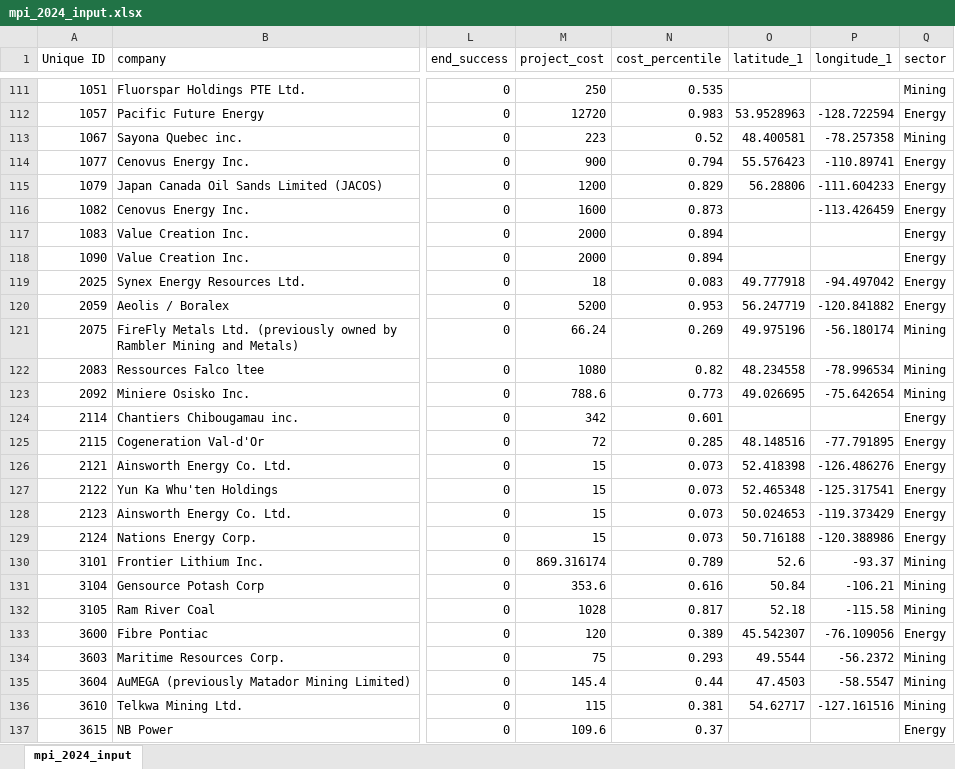
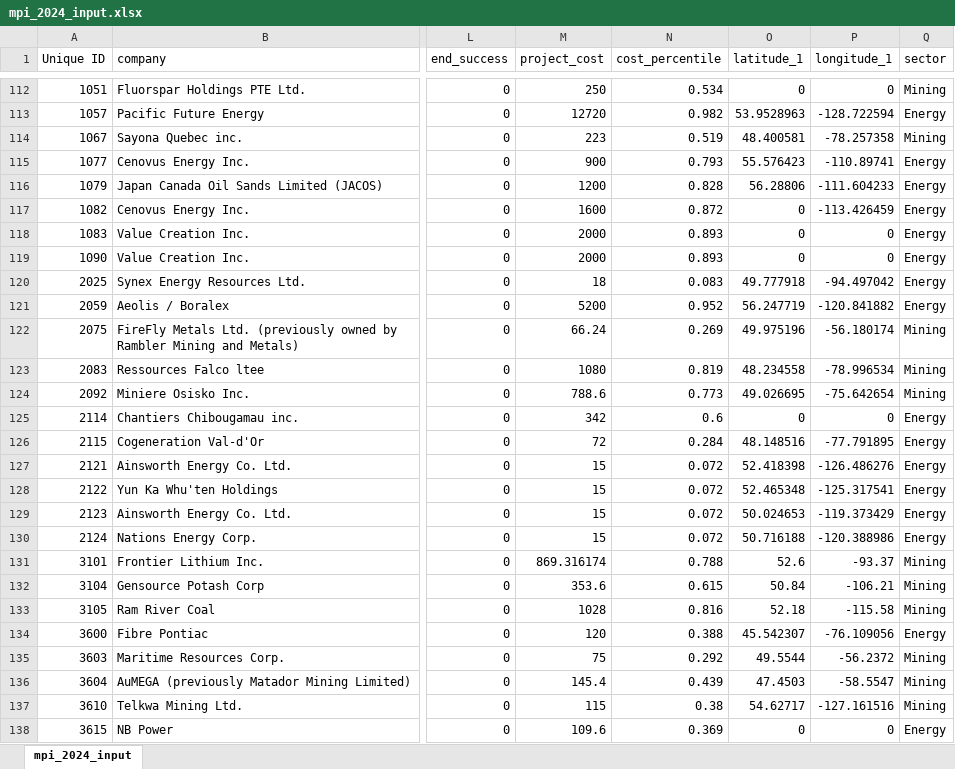
Before and after one commit to joshuasamuel123/EnergyNation, an Excel workbook: data/mpi_2024_input.xlsx, sheet mpi_2024_input, drawn as a sheet; only a part is shown, gaps mark what is left out; values as stored, in another font and other column widths than the file's, no cell formats; addresses are those after the commit; the diff covers the shown part only; the diff names each change by its address in the sheet, - before the commit and + after, or states it on an @@ line.

```diff
--- a/data/mpi_2024_input.xlsx (sheet mpi_2024_input)
+++ b/data/mpi_2024_input.xlsx (sheet mpi_2024_input)
-N112 (cost_percentile): 0.535
+N112 (cost_percentile): 0.534
-O112 (latitude_1): (empty)
+O112 (latitude_1): 0
-P112 (longitude_1): (empty)
+P112 (longitude_1): 0
-N113 (cost_percentile): 0.983
+N113 (cost_percentile): 0.982
-N114 (cost_percentile): 0.52
+N114 (cost_percentile): 0.519
-N115 (cost_percentile): 0.794
+N115 (cost_percentile): 0.793
-N116 (cost_percentile): 0.829
+N116 (cost_percentile): 0.828
-N117 (cost_percentile): 0.873
+N117 (cost_percentile): 0.872
-O117:O119 (latitude_1): (empty)
+O117:O119 (latitude_1): 0
-N118:N119 (cost_percentile): 0.894
+N118:N119 (cost_percentile): 0.893
-P118:P119 (longitude_1): (empty)
+P118:P119 (longitude_1): 0
-N121 (cost_percentile): 0.953
+N121 (cost_percentile): 0.952
-N123 (cost_percentile): 0.82
+N123 (cost_percentile): 0.819
-N125 (cost_percentile): 0.601
+N125 (cost_percentile): 0.6
-O125 (latitude_1): (empty)
+O125 (latitude_1): 0
-P125 (longitude_1): (empty)
+P125 (longitude_1): 0
-N126 (cost_percentile): 0.285
+N126 (cost_percentile): 0.284
-N127:N130 (cost_percentile): 0.073
+N127:N130 (cost_percentile): 0.072
-N131 (cost_percentile): 0.789
+N131 (cost_percentile): 0.788
-N132 (cost_percentile): 0.616
+N132 (cost_percentile): 0.615
-N133 (cost_percentile): 0.817
+N133 (cost_percentile): 0.816
-N134 (cost_percentile): 0.389
+N134 (cost_percentile): 0.388
-N135 (cost_percentile): 0.293
+N135 (cost_percentile): 0.292
-N136 (cost_percentile): 0.44
+N136 (cost_percentile): 0.439
-N137 (cost_percentile): 0.381
+N137 (cost_percentile): 0.38
-N138 (cost_percentile): 0.37
+N138 (cost_percentile): 0.369
-O138 (latitude_1): (empty)
+O138 (latitude_1): 0
-P138 (longitude_1): (empty)
+P138 (longitude_1): 0
```
Also changed, not shown: 1 added row and 481 edited cells elsewhere in this sheet, cell formats, risk_engines/mpi_2024_input.xlsx, 3 other files.
